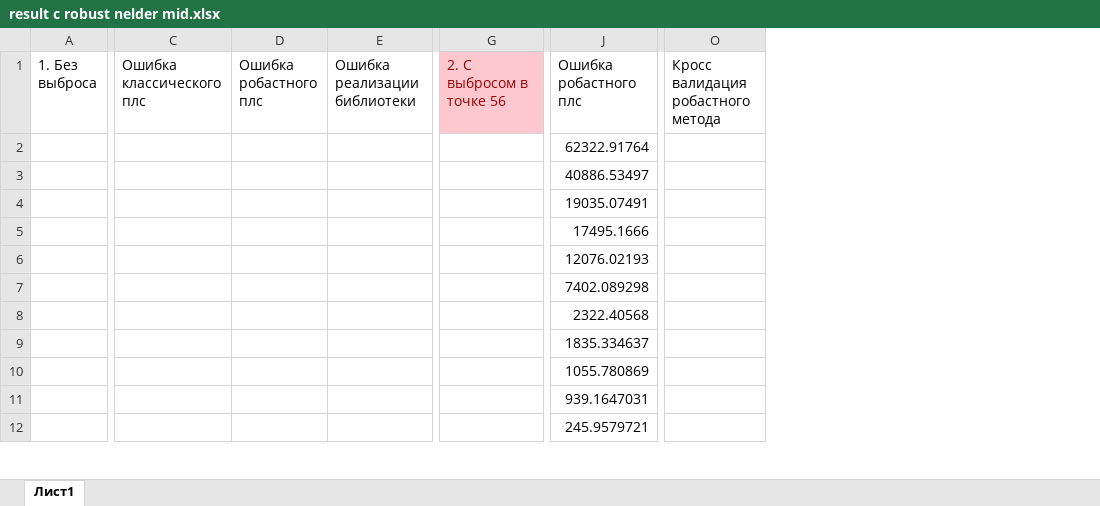
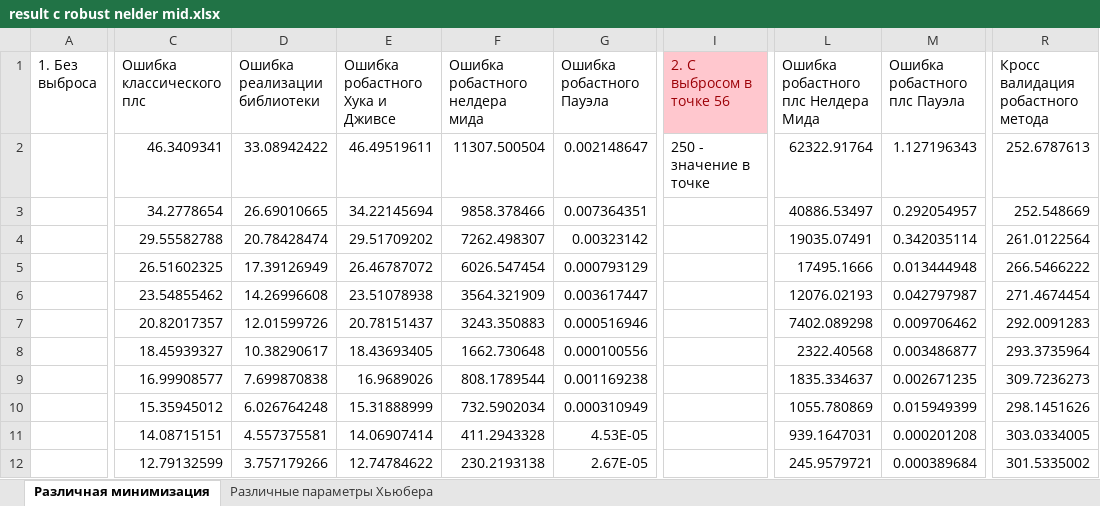
Before and after one commit to Voronik1801/BioProject, an Excel workbook: data/result с robust nelder mid.xlsx, sheet Различная минимизация, drawn as a sheet; only a part is shown, gaps mark what is left out; values as stored, in another font and other column widths than the file's, no borders; removed rows and columns are numbered as before the commit, all else as after; the diff covers the shown part only; the diff names each change by its address in the sheet, - before the commit and + after, or states it on an @@ line.

```diff
--- a/data/result с robust nelder mid.xlsx (sheet Различная минимизация)
+++ b/data/result с robust nelder mid.xlsx (sheet Различная минимизация)
-sheet tab: Лист1
+sheet tab: Различная минимизация
+sheet tab: Различные параметры Хьюбера
-column C (Ошибка классического плс), empty
-column D (Ошибка робастного плс), empty
-column E (Ошибка реализации библиотеки), empty
+column C (Ошибка классического плс), rows 2-12: 46.3409341 | 34.2778654 | 29.55582788 | 26.51602325 | 23.54855462 | 20.82017357 | 18.45939327 | 16.99908577 | 15.35945012 | 14.08715151 | 12.79132599
+column D (Ошибка реализации библиотеки), rows 2-12: 33.08942422 | 26.69010665 | 20.78428474 | 17.39126949 | 14.26996608 | 12.01599726 | 10.38290617 | 7.699870838 | 6.026764248 | 4.557375581 | 3.757179266
+column E (Ошибка робастного Хука и Дживсе), rows 2-12: 46.49519611 | 34.22145694 | 29.51709202 | 26.46787072 | 23.51078938 | 20.78151437 | 18.43693405 | 16.9689026 | 15.31888999 | 14.06907414 | 12.74784622
+column F (Ошибка робастного нелдера мида), rows 2-12: 11307.500504 | 9858.378466 | 7262.498307 | 6026.547454 | 3564.321909 | 3243.350883 | 1662.730648 | 808.1789544 | 732.5902034 | 411.2943328 | 230.2193138
+column G (Ошибка робастного Пауэла), rows 2-12: 0.002148647 | 0.007364351 | 0.00323142 | 0.000793129 | 0.003617447 | 0.000516946 | 0.000100556 | 0.001169238 | 0.000310949 | 4.53E-05 | 2.67E-05
+column M (Ошибка робастного плс Пауэла), rows 2-12: 1.127196343 | 0.292054957 | 0.342035114 | 0.013444948 | 0.042797987 | 0.009706462 | 0.003486877 | 0.002671235 | 0.015949399 | 0.000201208 | 0.000389684
-column O, row 1: Кросс валидация робастного метода
+column R, rows 1-12: Кросс валидация робастного метода | 252.6787613 | 252.548669 | 261.0122564 | 266.5466222 | 271.4674454 | 292.0091283 | 293.3735964 | 309.7236273 | 298.1451626 | 303.0334005 | 301.5335002
-L1: Ошибка робастного плс
+L1: Ошибка робастного плс Нелдера Мида
-I2 (2. С выбросом в точке 56): (empty)
+I2 (2. С выбросом в точке 56): 250 - значение в точке
```
Also changed, not shown: 22 added rows, 1 added column and 1 removed column elsewhere in this sheet, data/result с верными входными данными.xlsx, 6 other files.
